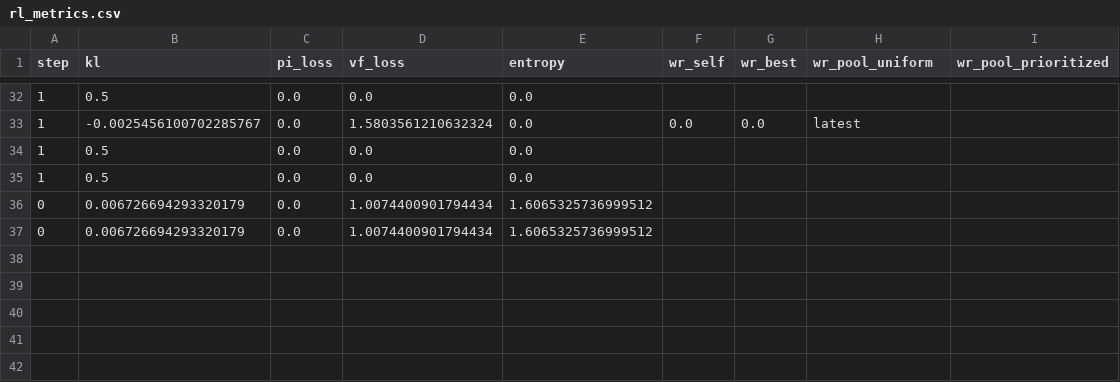
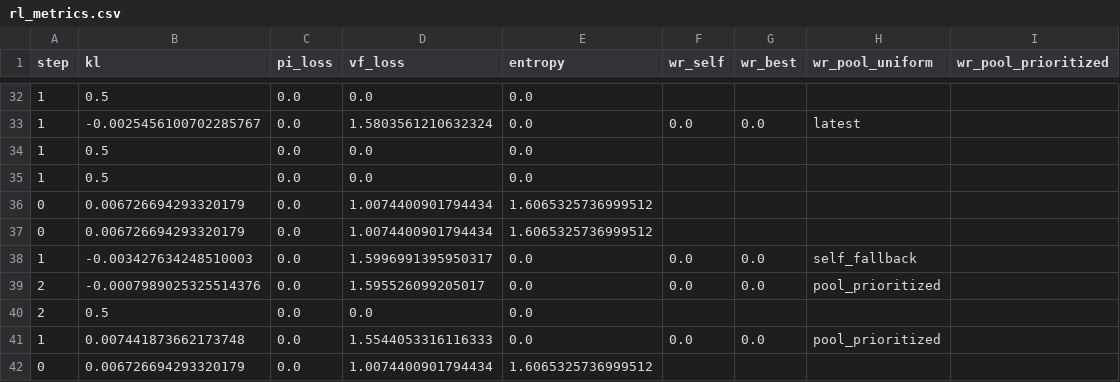
Before and after one commit to RealToughCookies/neural-network-hello-world, a CSV file: artifacts/rl_metrics.csv, drawn as a sheet; only a part is shown, gaps mark what is left out.

```diff
--- a/artifacts/rl_metrics.csv
+++ b/artifacts/rl_metrics.csv
@@ -37 +37,6 @@ step,kl,pi_loss,vf_loss,entropy,wr_self,wr_best,wr_pool_uniform,wr_pool_prioriti
 0,0.006726694293320179,0.0,1.0074400901794434,1.6065325736999512
+1,-0.003427634248510003,0.0,1.5996991395950317,0.0,0.0,0.0,self_fallback
+2,-0.0007989025325514376,0.0,1.595526099205017,0.0,0.0,0.0,pool_prioritized
+2,0.5,0.0,0.0,0.0
+1,0.007441873662173748,0.0,1.5544053316116333,0.0,0.0,0.0,pool_prioritized
+0,0.006726694293320179,0.0,1.0074400901794434,1.6065325736999512
```
Also changed, not shown: 7 other files.
